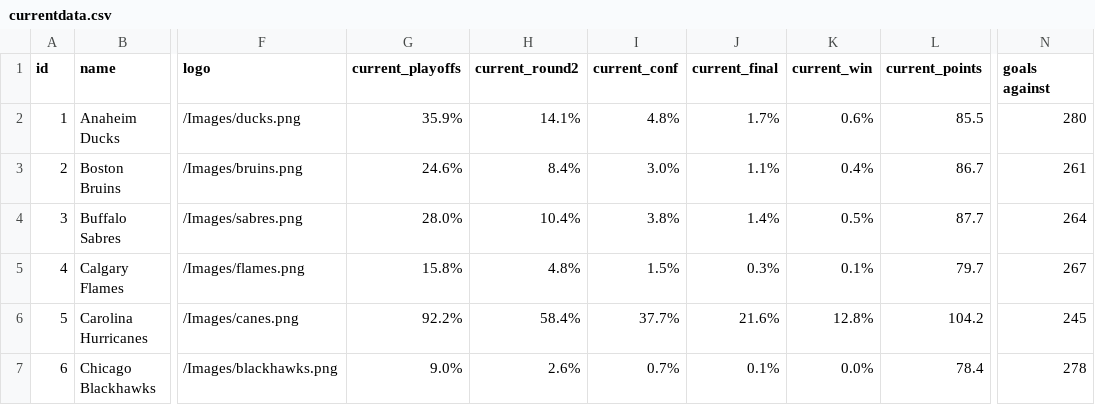
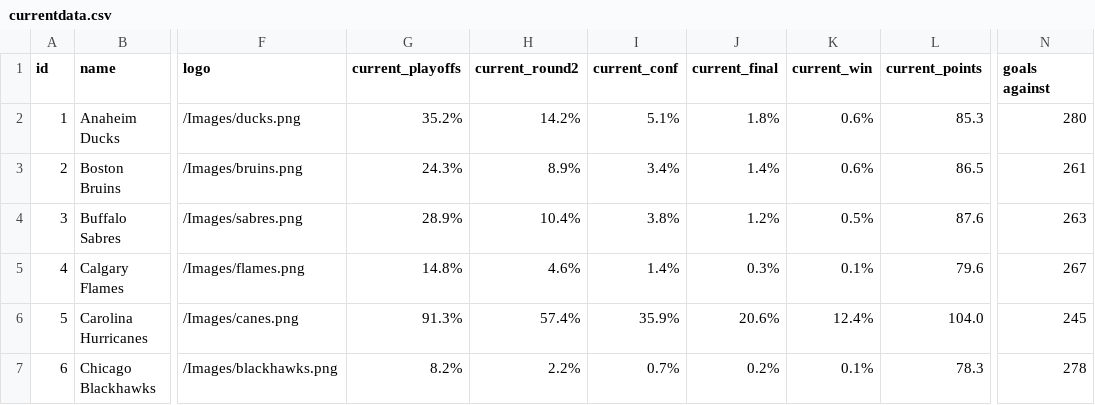
Before and after one commit to stevenpfaff/NHL-Projections-React, a CSV file: public/currentdata.csv, drawn as a sheet; only a part is shown, gaps mark what is left out; the diff covers the shown part only; the diff names each change by its address in the sheet, - before the commit and + after, or states it on an @@ line.

Commit message:
7/19

```diff
--- a/public/currentdata.csv
+++ b/public/currentdata.csv
-G2 (current_playoffs): 35.9%
+G2 (current_playoffs): 35.2%
-H2 (current_round2): 14.1%
+H2 (current_round2): 14.2%
-I2 (current_conf): 4.8%
+I2 (current_conf): 5.1%
-J2 (current_final): 1.7%
+J2 (current_final): 1.8%
-L2 (current_points): 85.5
+L2 (current_points): 85.3
-G3 (current_playoffs): 24.6%
+G3 (current_playoffs): 24.3%
-H3 (current_round2): 8.4%
+H3 (current_round2): 8.9%
-I3 (current_conf): 3.0%
+I3 (current_conf): 3.4%
-J3 (current_final): 1.1%
+J3 (current_final): 1.4%
-K3 (current_win): 0.4%
+K3 (current_win): 0.6%
-L3 (current_points): 86.7
+L3 (current_points): 86.5
-G4 (current_playoffs): 28.0%
+G4 (current_playoffs): 28.9%
-J4 (current_final): 1.4%
+J4 (current_final): 1.2%
-L4 (current_points): 87.7
+L4 (current_points): 87.6
-N4 (goals against): 264
+N4 (goals against): 263
-G5 (current_playoffs): 15.8%
+G5 (current_playoffs): 14.8%
-H5 (current_round2): 4.8%
+H5 (current_round2): 4.6%
-I5 (current_conf): 1.5%
+I5 (current_conf): 1.4%
-L5 (current_points): 79.7
+L5 (current_points): 79.6
-G6 (current_playoffs): 92.2%
+G6 (current_playoffs): 91.3%
-H6 (current_round2): 58.4%
+H6 (current_round2): 57.4%
-I6 (current_conf): 37.7%
+I6 (current_conf): 35.9%
-J6 (current_final): 21.6%
+J6 (current_final): 20.6%
-K6 (current_win): 12.8%
+K6 (current_win): 12.4%
-L6 (current_points): 104.2
+L6 (current_points): 104.0
-G7 (current_playoffs): 9.0%
+G7 (current_playoffs): 8.2%
-H7 (current_round2): 2.6%
+H7 (current_round2): 2.2%
-J7 (current_final): 0.1%
+J7 (current_final): 0.2%
-K7 (current_win): 0.0%
+K7 (current_win): 0.1%
-L7 (current_points): 78.4
+L7 (current_points): 78.3
```
Also changed, not shown: 149 edited cells elsewhere in this file.
